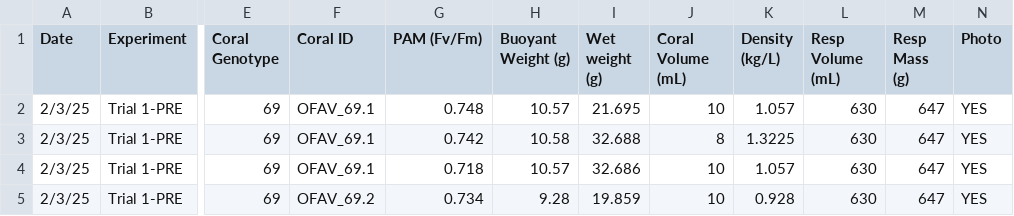
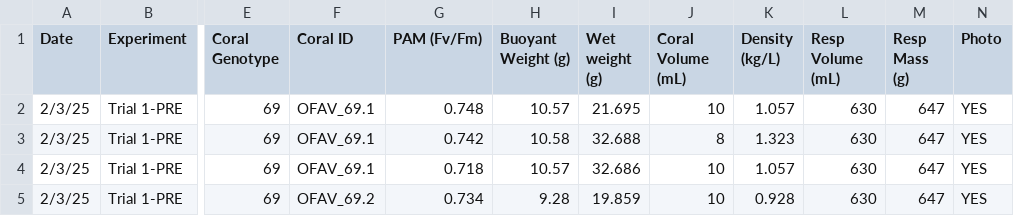
Before and after one commit to CROH-Lab/Source-Specific-Impacts-of-Suspended-Sediment, a CSV file: Data/Biological/FDEP_OFAV_Y2_Coral Specs Datasheet.csv, drawn as a sheet; only a part is shown, gaps mark what is left out; the diff names each change by its address in the sheet, - before the commit and + after, or states it on an @@ line.

Commit message:
Update FDEP_OFAV_Y2_Coral Specs Datasheet.csv

```diff
--- a/Data/Biological/FDEP_OFAV_Y2_Coral Specs Datasheet.csv
+++ b/Data/Biological/FDEP_OFAV_Y2_Coral Specs Datasheet.csv
-K3 (Density (kg/L)): 1.3225
+K3 (Density (kg/L)): 1.323
```
